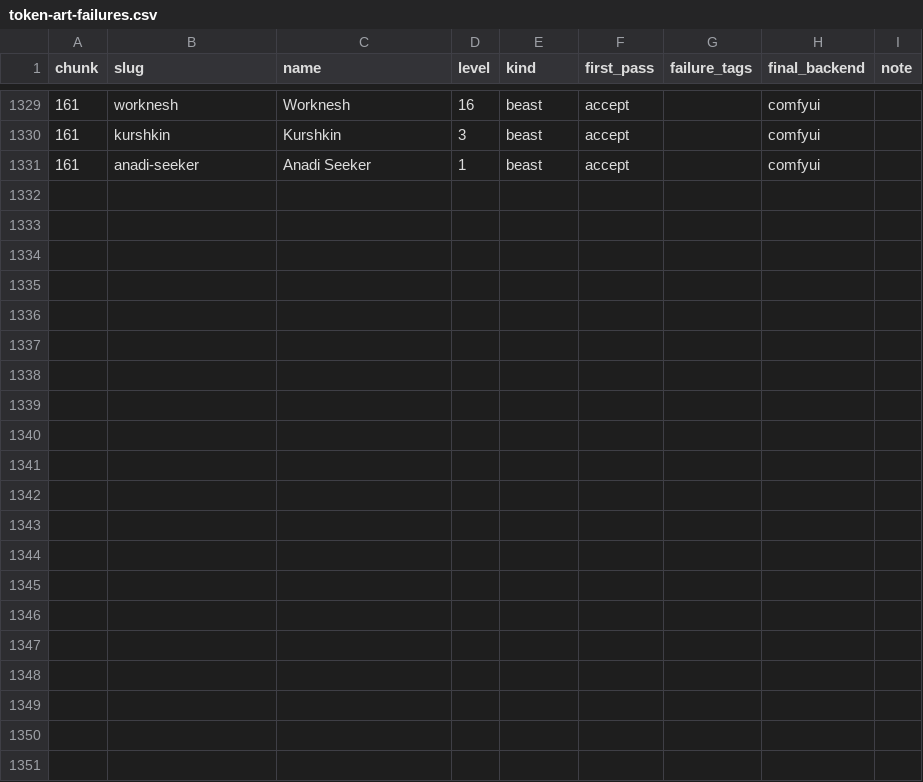
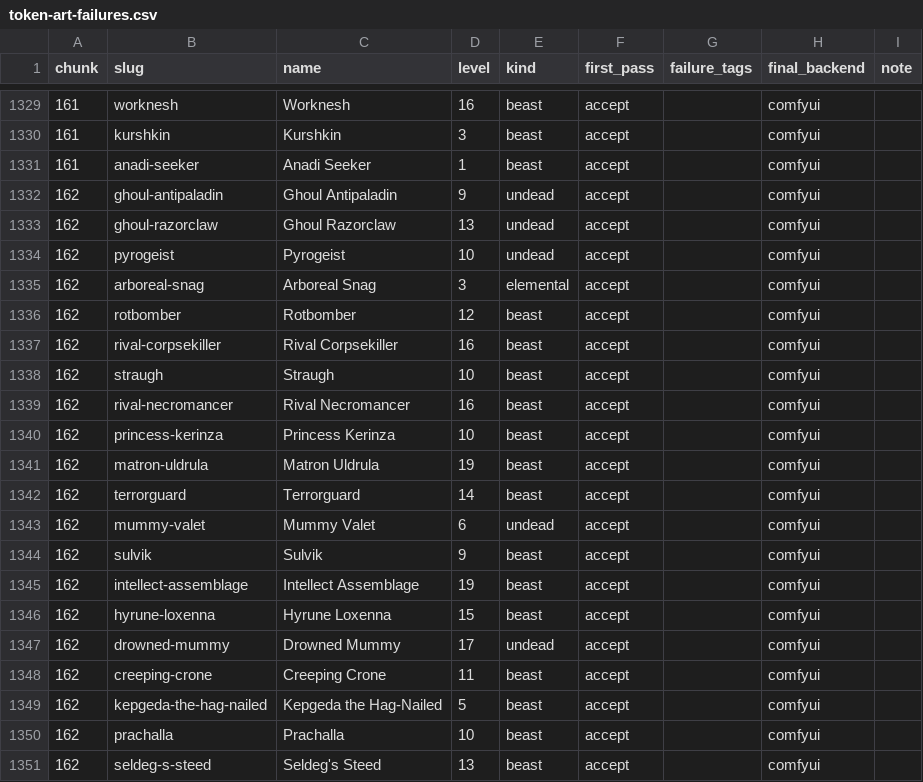
Before and after one commit to cory-johannsen/foundry-pf2e-dungeon-crawl, a CSV file: docs/token-art-failures.csv, drawn as a sheet; only a part is shown, gaps mark what is left out; the diff names each change by its address in the sheet, - before the commit and + after, or states it on an @@ line.

```diff
--- a/docs/token-art-failures.csv
+++ b/docs/token-art-failures.csv
+row 1332: 162 | ghoul-antipaladin | Ghoul Antipaladin | 9 | undead | accept |  | comfyui
+row 1333: 162 | ghoul-razorclaw | Ghoul Razorclaw | 13 | undead | accept |  | comfyui
+row 1334: 162 | pyrogeist | Pyrogeist | 10 | undead | accept |  | comfyui
+row 1335: 162 | arboreal-snag | Arboreal Snag | 3 | elemental | accept |  | comfyui
+row 1336: 162 | rotbomber | Rotbomber | 12 | beast | accept |  | comfyui
+row 1337: 162 | rival-corpsekiller | Rival Corpsekiller | 16 | beast | accept |  | comfyui
+row 1338: 162 | straugh | Straugh | 10 | beast | accept |  | comfyui
+row 1339: 162 | rival-necromancer | Rival Necromancer | 16 | beast | accept |  | comfyui
+row 1340: 162 | princess-kerinza | Princess Kerinza | 10 | beast | accept |  | comfyui
+row 1341: 162 | matron-uldrula | Matron Uldrula | 19 | beast | accept |  | comfyui
+row 1342: 162 | terrorguard | Terrorguard | 14 | beast | accept |  | comfyui
+row 1343: 162 | mummy-valet | Mummy Valet | 6 | undead | accept |  | comfyui
+row 1344: 162 | sulvik | Sulvik | 9 | beast | accept |  | comfyui
+row 1345: 162 | intellect-assemblage | Intellect Assemblage | 19 | beast | accept |  | comfyui
+row 1346: 162 | hyrune-loxenna | Hyrune Loxenna | 15 | beast | accept |  | comfyui
+row 1347: 162 | drowned-mummy | Drowned Mummy | 17 | undead | accept |  | comfyui
+row 1348: 162 | creeping-crone | Creeping Crone | 11 | beast | accept |  | comfyui
+row 1349: 162 | kepgeda-the-hag-nailed | Kepgeda the Hag-Nailed | 5 | beast | accept |  | comfyui
+row 1350: 162 | prachalla | Prachalla | 10 | beast | accept |  | comfyui
+row 1351: 162 | seldeg-s-steed | Seldeg's Steed | 13 | beast | accept |  | comfyui
```
Also changed, not shown: 22 other files.
